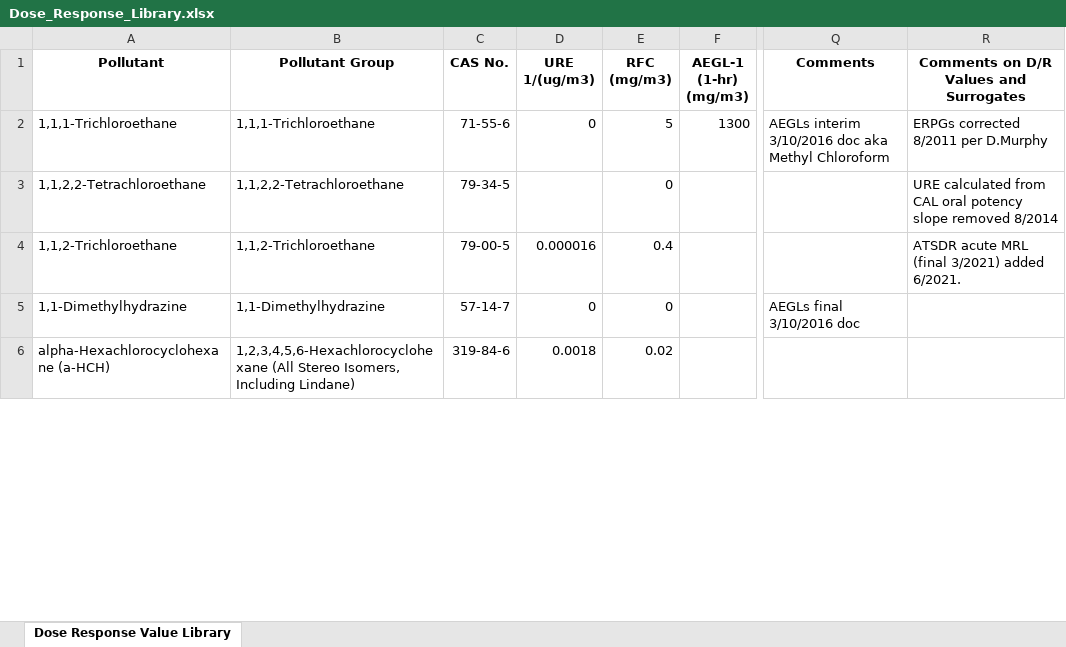
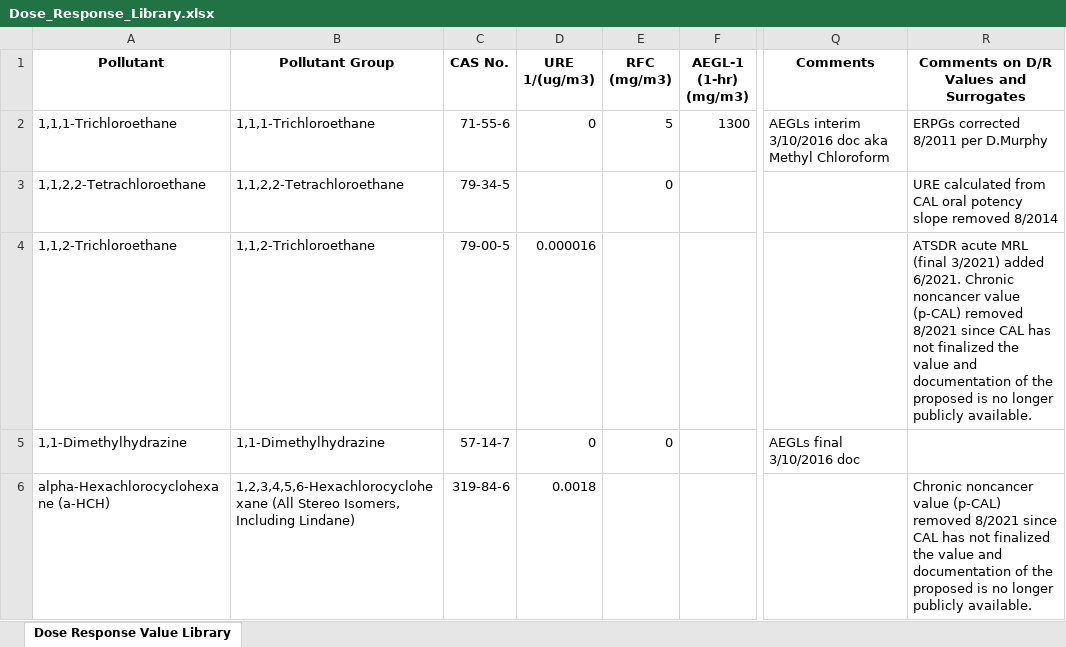
Before and after one commit to USEPA/HEM5, an Excel workbook: resources/Dose_Response_Library.xlsx, sheet Dose Response Value Library, drawn as a sheet; only a part is shown, gaps mark what is left out; values as stored, in another font and other column widths than the file's, no borders; the diff covers the shown part only; the diff names each change by its address in the sheet, - before the commit and + after, or states it on an @@ line.

```diff
--- a/resources/Dose_Response_Library.xlsx (sheet Dose Response Value Library)
+++ b/resources/Dose_Response_Library.xlsx (sheet Dose Response Value Library)
-E4 (RFC (mg/m3)): 0.4
+E4 (RFC (mg/m3)): (empty)
-R4: …added 6/2021.
+R4: …added 6/2021. Chronic noncancer value (p-CAL) removed 8/2021 since CAL has not finalized the value and documentation of the proposed is no longer publicly available.
-E6 (RFC (mg/m3)): 0.02
+E6 (RFC (mg/m3)): (empty)
-R6: (empty)
+R6: Chronic noncancer value (p-CAL) removed 8/2021 since CAL has not finalized the value and documentation of the proposed is no longer publicly available.
```
Also changed, not shown: 22 edited cells elsewhere in this sheet, resources/Target_Organ_Endpoints.xlsx, 4 other files.
